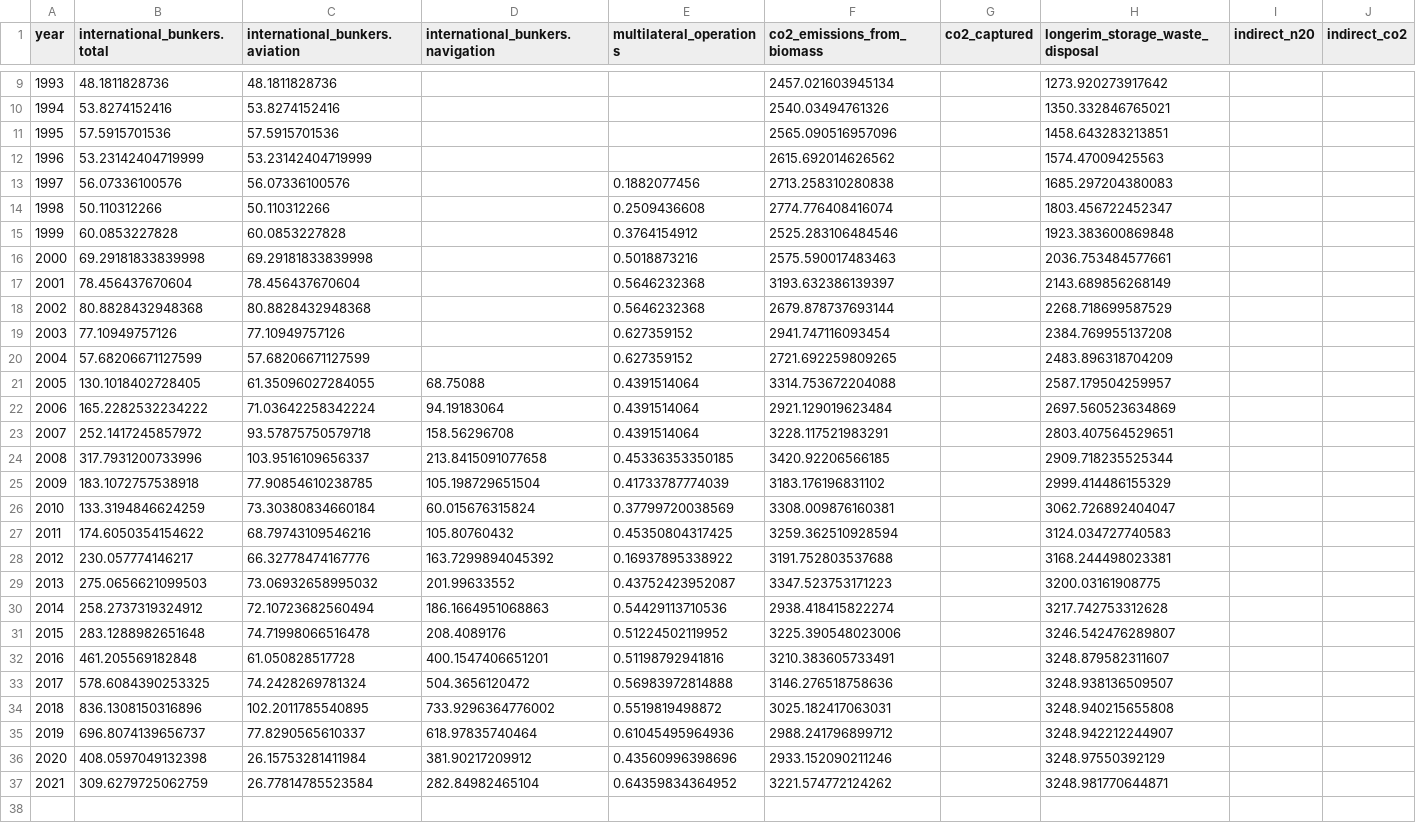
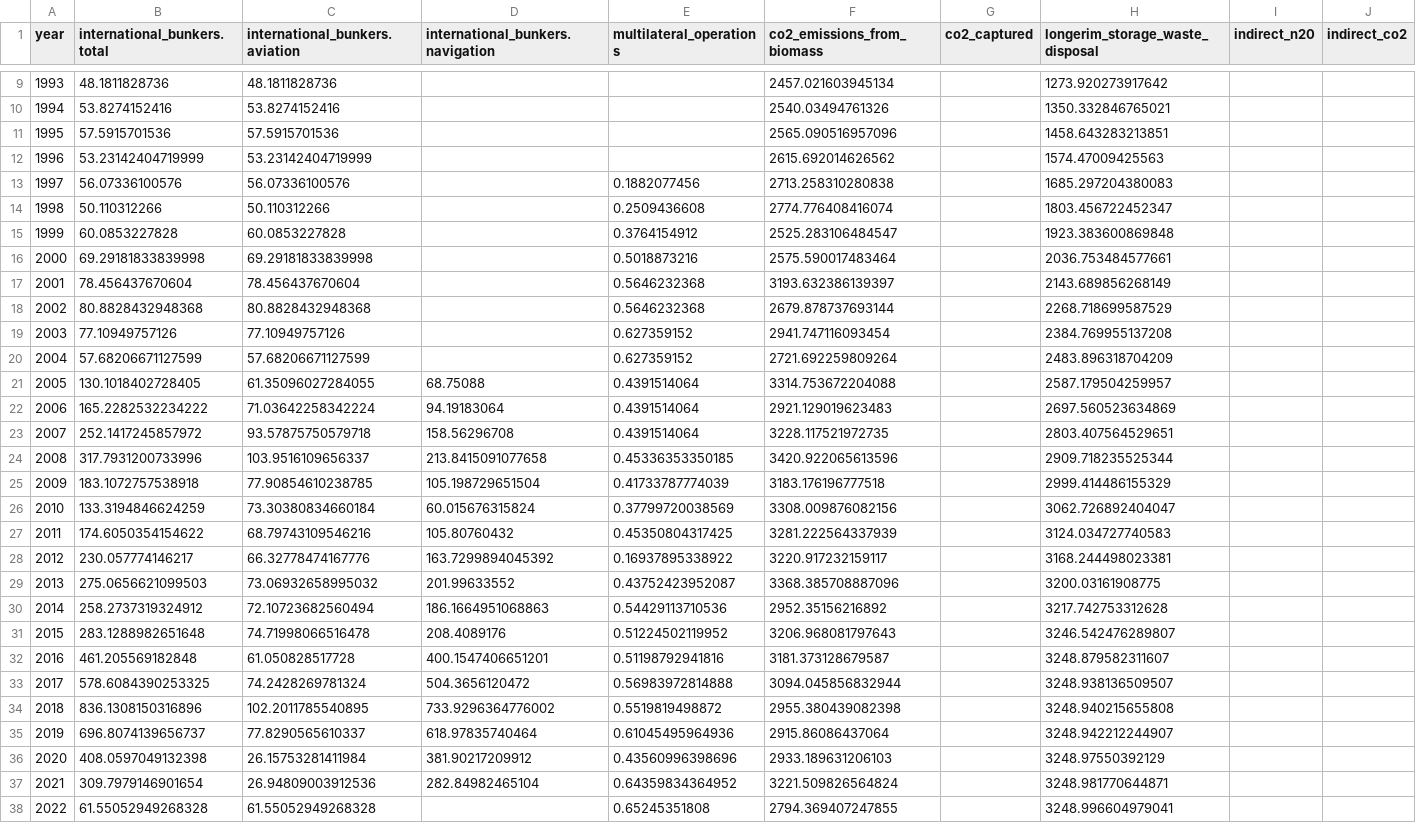
Before and after one commit to podnebnik/website, a CSV file: data/emissions/data/emissions.historical.memo_items.csv, drawn as a sheet; only a part is shown, gaps mark what is left out; the diff covers the shown part only.

```diff
--- a/data/emissions/data/emissions.historical.memo_items.csv
+++ b/data/emissions/data/emissions.historical.memo_items.csv
@@ -14,4 +14,4 @@ year,international_bunkers.total,international_bunkers.aviation,international_bu
 1998,50.110312266,50.110312266,,0.2509436608,2774.776408416074,,1803.456722452347,,
-1999,60.0853227828,60.0853227828,,0.3764154912,2525.283106484546,,1923.383600869848,,
-2000,69.29181833839998,69.29181833839998,,0.5018873216,2575.590017483463,,2036.753484577661,,
+1999,60.0853227828,60.0853227828,,0.3764154912,2525.283106484547,,1923.383600869848,,
+2000,69.29181833839998,69.29181833839998,,0.5018873216,2575.590017483464,,2036.753484577661,,
 2001,78.456437670604,78.456437670604,,0.5646232368,3193.632386139397,,2143.689856268149,,
@@ -19,19 +19,20 @@ year,international_bunkers.total,international_bunkers.aviation,international_bu
 2003,77.10949757126,77.10949757126,,0.627359152,2941.747116093454,,2384.769955137208,,
-2004,57.68206671127599,57.68206671127599,,0.627359152,2721.692259809265,,2483.896318704209,,
+2004,57.68206671127599,57.68206671127599,,0.627359152,2721.692259809264,,2483.896318704209,,
 2005,130.1018402728405,61.35096027284055,68.75088,0.4391514064,3314.753672204088,,2587.179504259957,,
-2006,165.2282532234222,71.03642258342224,94.19183064,0.4391514064,2921.129019623484,,2697.560523634869,,
-2007,252.1417245857972,93.57875750579718,158.56296708,0.4391514064,3228.117521983291,,2803.407564529651,,
-2008,317.7931200733996,103.9516109656337,213.8415091077658,0.45336353350185,3420.92206566185,,2909.718235525344,,
-2009,183.1072757538918,77.90854610238785,105.198729651504,0.41733787774039,3183.176196831102,,2999.414486155329,,
-2010,133.3194846624259,73.30380834660184,60.015676315824,0.37799720038569,3308.009876160381,,3062.726892404047,,
-2011,174.6050354154622,68.79743109546216,105.80760432,0.45350804317425,3259.362510928594,,3124.034727740583,,
-2012,230.057774146217,66.32778474167776,163.7299894045392,0.16937895338922,3191.752803537688,,3168.244498023381,,
-2013,275.0656621099503,73.06932658995032,201.99633552,0.43752423952087,3347.523753171223,,3200.03161908775,,
-2014,258.2737319324912,72.10723682560494,186.1664951068863,0.54429113710536,2938.418415822274,,3217.742753312628,,
-2015,283.1288982651648,74.71998066516478,208.4089176,0.51224502119952,3225.390548023006,,3246.542476289807,,
-2016,461.205569182848,61.050828517728,400.1547406651201,0.51198792941816,3210.383605733491,,3248.879582311607,,
-2017,578.6084390253325,74.2428269781324,504.3656120472,0.56983972814888,3146.276518758636,,3248.938136509507,,
-2018,836.1308150316896,102.2011785540895,733.9296364776002,0.5519819498872,3025.182417063031,,3248.940215655808,,
-2019,696.8074139656737,77.8290565610337,618.97835740464,0.61045495964936,2988.241796899712,,3248.942212244907,,
-2020,408.0597049132398,26.15753281411984,381.90217209912,0.43560996398696,2933.152090211246,,3248.97550392129,,
-2021,309.6279725062759,26.77814785523584,282.84982465104,0.64359834364952,3221.574772124262,,3248.981770644871,,
+2006,165.2282532234222,71.03642258342224,94.19183064,0.4391514064,2921.129019623483,,2697.560523634869,,
+2007,252.1417245857972,93.57875750579718,158.56296708,0.4391514064,3228.117521972735,,2803.407564529651,,
+2008,317.7931200733996,103.9516109656337,213.8415091077658,0.45336353350185,3420.922065613596,,2909.718235525344,,
+2009,183.1072757538918,77.90854610238785,105.198729651504,0.41733787774039,3183.176196777518,,2999.414486155329,,
+2010,133.3194846624259,73.30380834660184,60.015676315824,0.37799720038569,3308.009876082156,,3062.726892404047,,
+2011,174.6050354154622,68.79743109546216,105.80760432,0.45350804317425,3281.222564337939,,3124.034727740583,,
+2012,230.057774146217,66.32778474167776,163.7299894045392,0.16937895338922,3220.917232159117,,3168.244498023381,,
+2013,275.0656621099503,73.06932658995032,201.99633552,0.43752423952087,3368.385708887096,,3200.03161908775,,
+2014,258.2737319324912,72.10723682560494,186.1664951068863,0.54429113710536,2952.35156216892,,3217.742753312628,,
+2015,283.1288982651648,74.71998066516478,208.4089176,0.51224502119952,3206.968081797643,,3246.542476289807,,
+2016,461.205569182848,61.050828517728,400.1547406651201,0.51198792941816,3181.373128679587,,3248.879582311607,,
+2017,578.6084390253325,74.2428269781324,504.3656120472,0.56983972814888,3094.045856832944,,3248.938136509507,,
+2018,836.1308150316896,102.2011785540895,733.9296364776002,0.5519819498872,2955.380439082398,,3248.940215655808,,
+2019,696.8074139656737,77.8290565610337,618.97835740464,0.61045495964936,2915.86086437064,,3248.942212244907,,
+2020,408.0597049132398,26.15753281411984,381.90217209912,0.43560996398696,2933.189631206103,,3248.97550392129,,
+2021,309.7979146901654,26.94809003912536,282.84982465104,0.64359834364952,3221.509826564824,,3248.981770644871,,
+2022,61.55052949268328,61.55052949268328,,0.65245351808,2794.369407247855,,3248.996604979041,,
```
Also changed, not shown: 1 edited cell elsewhere in this file, data/emissions/data/emissions.historical.agriculture.csv, data/emissions/data/emissions.historical.csv, 5 other files.
